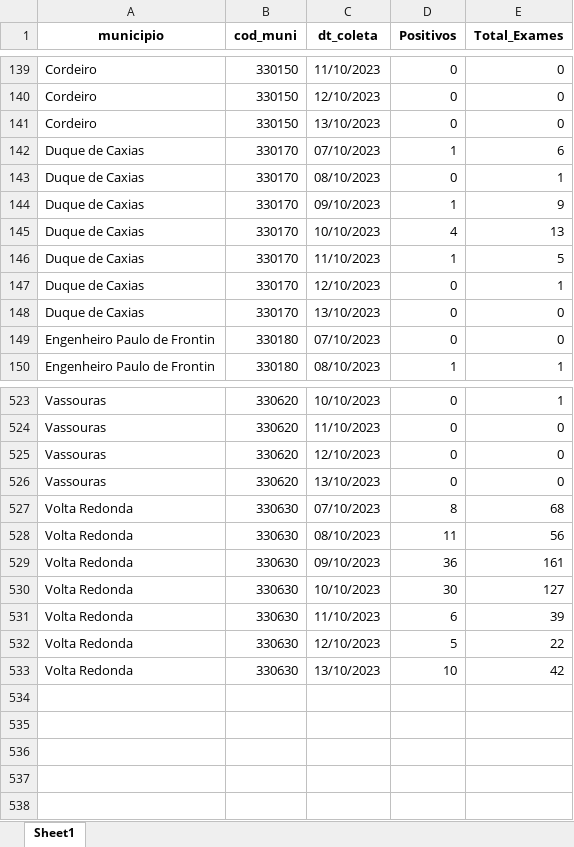
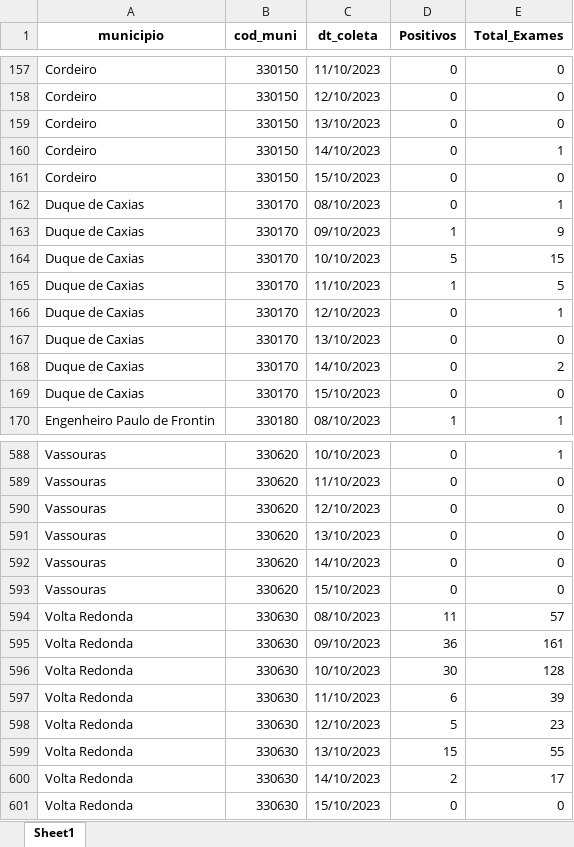
Before and after one commit to eduardompeixoto/Taxa-de-Positividade-AG-E-SUS, an Excel workbook: inst/planilha_esus.xlsx, sheet Sheet1, drawn as a sheet; only a part is shown, gaps mark what is left out; values as stored, in another font and other column widths than the file's, no borders; removed rows and columns are numbered as before the commit, all else as after; the diff covers the shown part only; the diff names each change by its address in the sheet, - before the commit and + after, or states it on an @@ line.

```diff
--- a/inst/planilha_esus.xlsx (sheet Sheet1)
+++ b/inst/planilha_esus.xlsx (sheet Sheet1)
-row 142: Duque de Caxias | 330170 | 07/10/2023 | 1 | 6
+row 160: Cordeiro | 330150 | 14/10/2023 | 0 | 1
+row 161: Cordeiro | 330150 | 15/10/2023 | 0 | 0
-D164 (Positivos): 4
+D164 (Positivos): 5
-E164 (Total_Exames): 13
+E164 (Total_Exames): 15
+row 168: Duque de Caxias | 330170 | 14/10/2023 | 0 | 2
-A169 (municipio): Engenheiro Paulo de Frontin
+A169 (municipio): Duque de Caxias
-B169 (cod_muni): 330180
+B169 (cod_muni): 330170
-C169 (dt_coleta): 07/10/2023
+C169 (dt_coleta): 15/10/2023
-row 527: Volta Redonda | 330630 | 07/10/2023 | 8 | 68
+row 592: Vassouras | 330620 | 14/10/2023 | 0 | 0
+row 593: Vassouras | 330620 | 15/10/2023 | 0 | 0
-E594 (Total_Exames): 56
+E594 (Total_Exames): 57
-E596 (Total_Exames): 127
+E596 (Total_Exames): 128
-E598 (Total_Exames): 22
+E598 (Total_Exames): 23
-D599 (Positivos): 10
+D599 (Positivos): 15
-E599 (Total_Exames): 42
+E599 (Total_Exames): 55
+row 600: Volta Redonda | 330630 | 14/10/2023 | 2 | 17
+row 601: Volta Redonda | 330630 | 15/10/2023 | 0 | 0
```
Also changed, not shown: 106 added rows, 43 removed rows and 136 edited cells elsewhere in this sheet.
